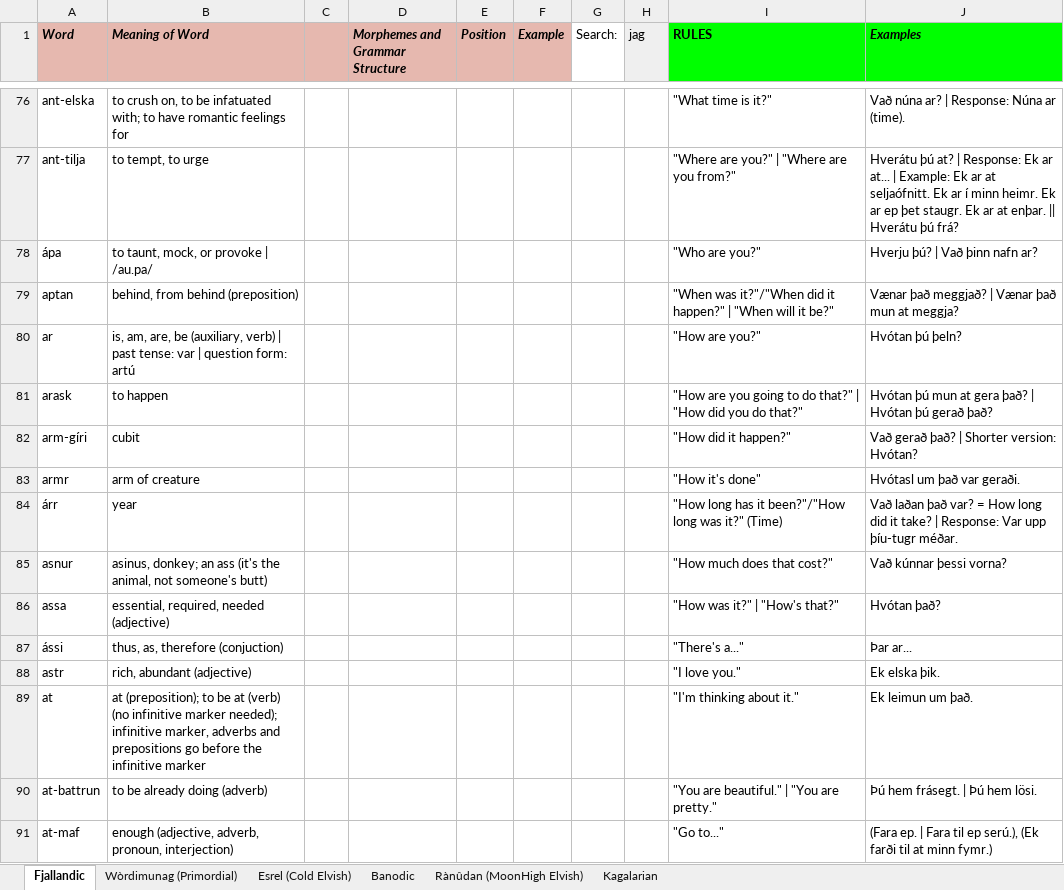
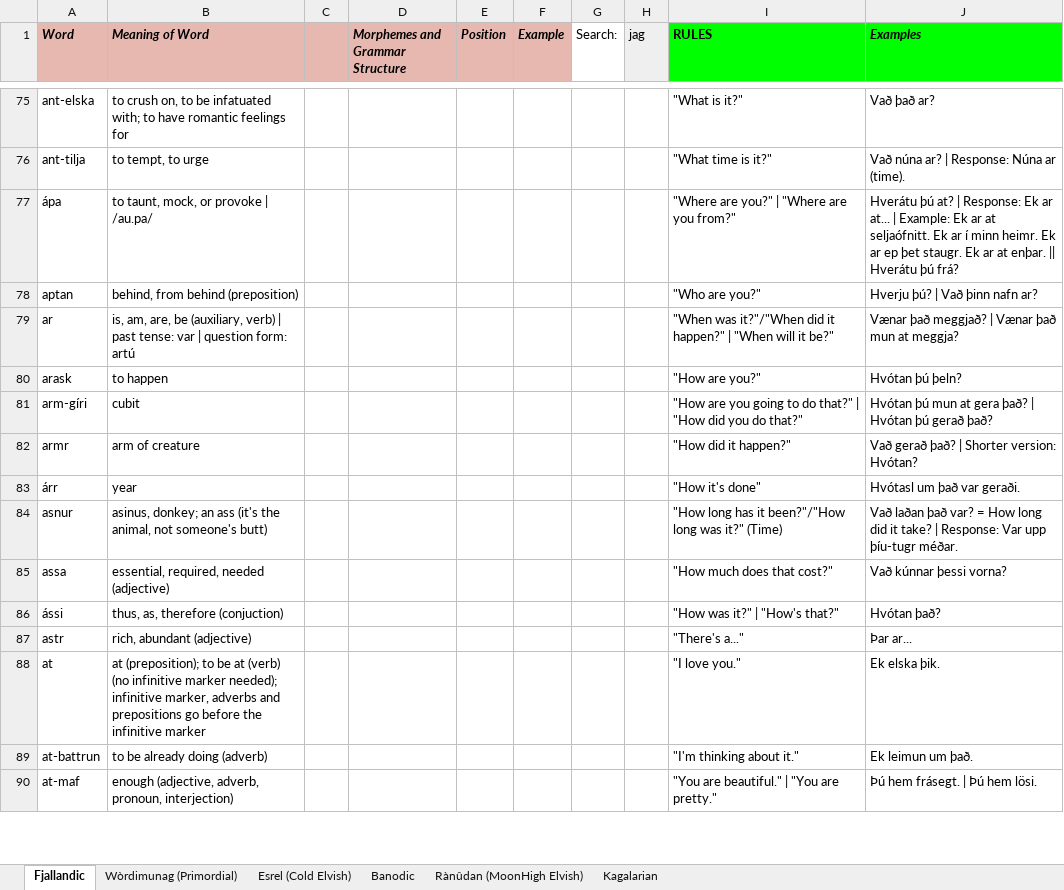
Before and after one commit to Oneo64/Auldworlde, an Excel workbook: Literature/Languages/Fantasy Languages.xlsx, sheet Fjallandic, drawn as a sheet; only a part is shown, gaps mark what is left out; values as stored, in another font and other column widths than the file's, no borders; charts and pictures not drawn; addresses are those after the commit; the diff covers the shown part only; the diff names each change by its address in the sheet, - before the commit and + after, or states it on an @@ line.

```diff
--- a/Literature/Languages/Fantasy Languages.xlsx (sheet Fjallandic)
+++ b/Literature/Languages/Fantasy Languages.xlsx (sheet Fjallandic)
-I75 (RULES): "What time is it?"
+I75 (RULES): "What is it?"
-J75 (Examples): Vað núna ar? | Response: Núna ar (time).
+J75 (Examples): Vað það ar?
-I76 (RULES): "Where are you?" | "Where are you from?"
+I76 (RULES): "What time is it?"
-J76 (Examples): Hverátu þú at? | Response: Ek ar at... | Example: Ek ar at seljaófnitt. Ek ar í minn heimr. Ek ar ep þet staugr. Ek ar at enþar. || Hverátu þú frá?
+J76 (Examples): Vað núna ar? | Response: Núna ar (time).
-I77 (RULES): "Who are you?"
+I77 (RULES): "Where are you?" | "Where are you from?"
-J77 (Examples): Hverju þú? | Vað þinn nafn ar?
+J77 (Examples): Hverátu þú at? | Response: Ek ar at... | Example: Ek ar at seljaófnitt. Ek ar í minn heimr. Ek ar ep þet staugr. Ek ar at enþar. || Hverátu þú frá?
-I78 (RULES): "When was it?"/"When did it happen?" | "When will it be?"
+I78 (RULES): "Who are you?"
-J78 (Examples): Vænar það meggjað? | Vænar það mun at meggja?
+J78 (Examples): Hverju þú? | Vað þinn nafn ar?
-I79 (RULES): "How are you?"
+I79 (RULES): "When was it?"/"When did it happen?" | "When will it be?"
-J79 (Examples): Hvótan þú þeln?
+J79 (Examples): Vænar það meggjað? | Vænar það mun at meggja?
-I80 (RULES): "How are you going to do that?" | "How did you do that?"
+I80 (RULES): "How are you?"
-J80 (Examples): Hvótan þú mun at gera það? | Hvótan þú gerað það?
+J80 (Examples): Hvótan þú þeln?
-I81 (RULES): "How did it happen?"
+I81 (RULES): "How are you going to do that?" | "How did you do that?"
-J81 (Examples): Vað gerað það? | Shorter version: Hvótan?
+J81 (Examples): Hvótan þú mun at gera það? | Hvótan þú gerað það?
-I82 (RULES): "How it's done"
+I82 (RULES): "How did it happen?"
-J82 (Examples): Hvótasl um það var geraði.
+J82 (Examples): Vað gerað það? | Shorter version: Hvótan?
-I83 (RULES): "How long has it been?"/"How long was it?" (Time)
+I83 (RULES): "How it's done"
-J83 (Examples): Vað laðan það var? = How long did it take? | Response: Var upp þíu-tugr méðar.
+J83 (Examples): Hvótasl um það var geraði.
-I84 (RULES): "How much does that cost?"
+I84 (RULES): "How long has it been?"/"How long was it?" (Time)
-J84 (Examples): Vað kúnnar þessi vorna?
+J84 (Examples): Vað laðan það var? = How long did it take? | Response: Var upp þíu-tugr méðar.
-I85 (RULES): "How was it?" | "How's that?"
+I85 (RULES): "How much does that cost?"
-J85 (Examples): Hvótan það?
+J85 (Examples): Vað kúnnar þessi vorna?
-I86 (RULES): "There's a..."
+I86 (RULES): "How was it?" | "How's that?"
-J86 (Examples): Þar ar...
+J86 (Examples): Hvótan það?
-I87 (RULES): "I love you."
+I87 (RULES): "There's a..."
-J87 (Examples): Ek elska þik.
+J87 (Examples): Þar ar...
-I88 (RULES): "I'm thinking about it."
+I88 (RULES): "I love you."
-J88 (Examples): Ek leimun um það.
+J88 (Examples): Ek elska þik.
-I89 (RULES): "You are beautiful." | "You are pretty."
+I89 (RULES): "I'm thinking about it."
-J89 (Examples): Þú hem frásegt. | Þú hem lösi.
+J89 (Examples): Ek leimun um það.
-I90 (RULES): "Go to..."
+I90 (RULES): "You are beautiful." | "You are pretty."
-J90 (Examples): (Fara ep. | Fara til ep serú.), (Ek farði til at minn fymr.)
+J90 (Examples): Þú hem frásegt. | Þú hem lösi.
```
Also changed, not shown: 1 added row, 1 removed row, 28 edited cells and cell formats elsewhere in this sheet.
